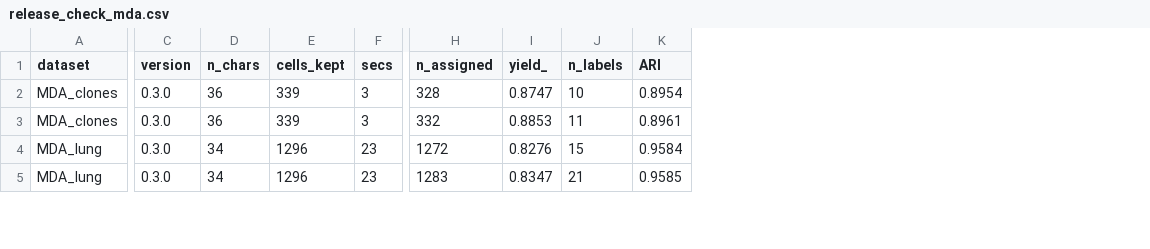
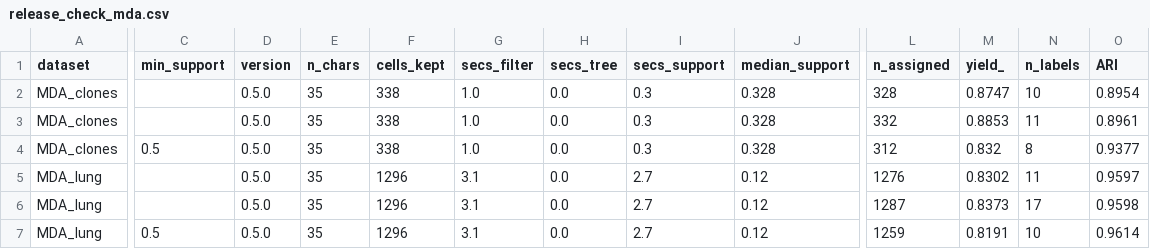
Before and after one commit to andrecossa5/MiTo, a CSV file: benchmarks/results/release_check_mda.csv, drawn as a sheet; only a part is shown, gaps mark what is left out; removed rows and columns are numbered as before the commit, all else as after; rows hold the shown columns only; the diff covers the shown part only; the diff names each change by its address in the sheet, - before the commit and + after, or states it on an @@ line.

```diff
--- a/benchmarks/results/release_check_mda.csv
+++ b/benchmarks/results/release_check_mda.csv
+column C (min_support), empty
-column F (secs), rows 2-5: 3 | 3 | 23 | 23
+column G (secs_filter), rows 2-3: 1.0 | 1.0; rows 5-6: 3.1 | 3.1
+column H (secs_tree), rows 2-3: 0.0 | 0.0; rows 5-6: 0.0 | 0.0
+column I (secs_support), rows 2-3: 0.3 | 0.3; rows 5-6: 2.7 | 2.7
+column J (median_support), rows 2-3: 0.328 | 0.328; rows 5-6: 0.12 | 0.12
-D2:D3 (version): 0.3.0
+D2:D3 (version): 0.5.0
-E2:E3 (n_chars): 36
+E2:E3 (n_chars): 35
-F2:F3 (cells_kept): 339
+F2:F3 (cells_kept): 338
+row 4: MDA_clones | 0.5 | 0.5.0 | 35 | 338 | 1.0 | 0.0 | 0.3 | 0.328 | 312 | 0.832 | 8 | 0.9377
-D5:D6 (version): 0.3.0
+D5:D6 (version): 0.5.0
-E5:E6 (n_chars): 34
+E5:E6 (n_chars): 35
-L5 (n_assigned): 1272
+L5 (n_assigned): 1276
-M5 (yield_): 0.8276
+M5 (yield_): 0.8302
-N5 (n_labels): 15
+N5 (n_labels): 11
-O5 (ARI): 0.9584
+O5 (ARI): 0.9597
-L6 (n_assigned): 1283
+L6 (n_assigned): 1287
-M6 (yield_): 0.8347
+M6 (yield_): 0.8373
-N6 (n_labels): 21
+N6 (n_labels): 17
-O6 (ARI): 0.9585
+O6 (ARI): 0.9598
+row 7: MDA_lung | 0.5 | 0.5.0 | 35 | 1296 | 3.1 | 0.0 | 2.7 | 0.12 | 1259 | 0.8191 | 10 | 0.9614
```
Also changed, not shown: 1 added row and 26 edited cells elsewhere in this file, benchmarks/results/release_check_pl1000.csv, benchmarks/results/release_check_sims.csv, 30 other files.
